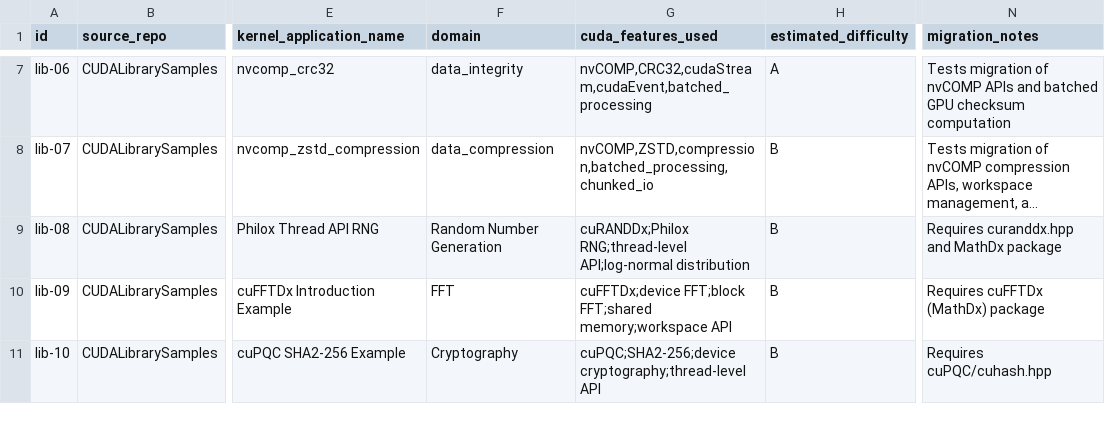
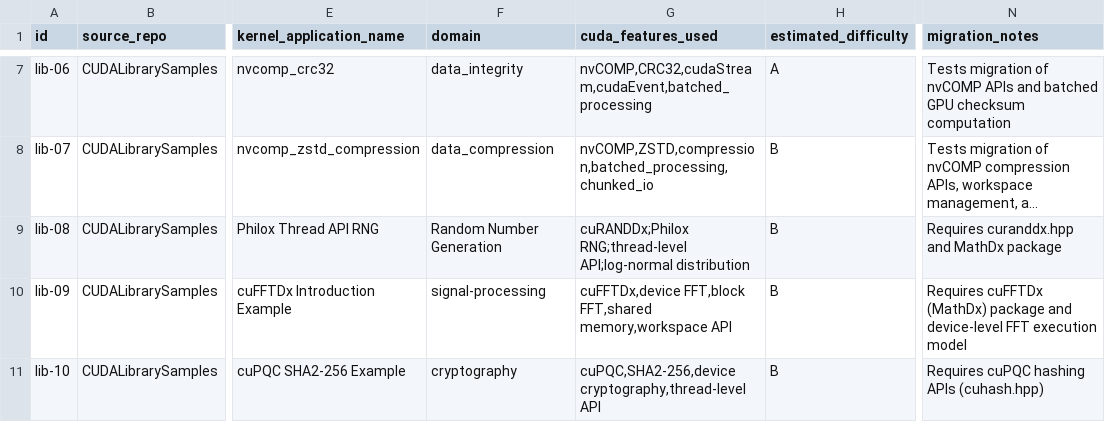
Before and after one commit to ece4500group18/cuda-sycl-benchmark, a CSV file: benchmark/collection/cuda-library-usage/candidates.csv, drawn as a sheet; only a part is shown, gaps mark what is left out; long unchanged cells end in …; the diff covers the shown part only; the diff names each change by its address in the sheet, - before the commit and + after, or states it on an @@ line.

Commit message:
Add lib-15 cuFFT LTO callback candidate (cuda-library-usage)

```diff
--- a/benchmark/collection/cuda-library-usage/candidates.csv
+++ b/benchmark/collection/cuda-library-usage/candidates.csv
-F10 (domain): FFT
+F10 (domain): signal-processing
-G10 (cuda_features_used): cuFFTDx;device FFT;block FFT;shared memory;workspace API
+G10 (cuda_features_used): cuFFTDx,device FFT,block FFT,shared memory,workspace API
-N10 (migration_notes): …(MathDx) package
+N10 (migration_notes): …(MathDx) package and device-level FFT execution model
-F11 (domain): Cryptography
+F11 (domain): cryptography
-G11 (cuda_features_used): cuPQC;SHA2-256;device cryptography;thread-level API
+G11 (cuda_features_used): cuPQC,SHA2-256,device cryptography,thread-level API
-N11 (migration_notes): Requires cuPQC/cuhash.hpp
+N11 (migration_notes): Requires cuPQC hashing APIs (cuhash.hpp)
```
Also changed, not shown: 1 added row and 13 edited cells elsewhere in this file, 6 other files.
